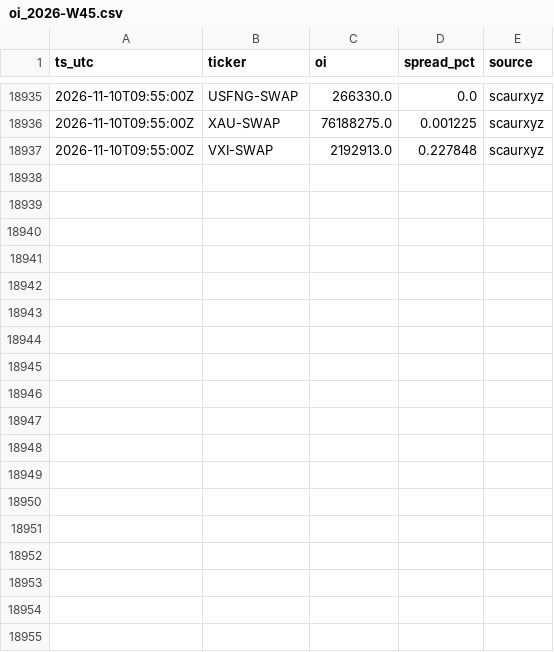
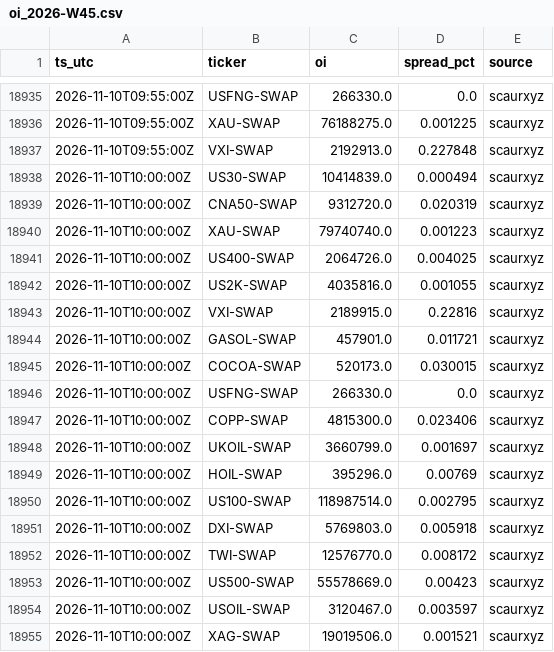
Before and after one commit to Scaur151/oi-data-public, a CSV file: oi_2026-W45.csv, drawn as a sheet; only a part is shown, gaps mark what is left out.

Commit message:
sync 2026-11-10T10:00Z

```diff
--- a/oi_2026-W45.csv
+++ b/oi_2026-W45.csv
@@ -18937 +18937,19 @@ ts_utc,ticker,oi,spread_pct,source
 2026-11-10T09:55:00Z,VXI-SWAP,2192913.0,0.227848,scaurxyz
+2026-11-10T10:00:00Z,US30-SWAP,10414839.0,0.000494,scaurxyz
+2026-11-10T10:00:00Z,CNA50-SWAP,9312720.0,0.020319,scaurxyz
+2026-11-10T10:00:00Z,XAU-SWAP,79740740.0,0.001223,scaurxyz
+2026-11-10T10:00:00Z,US400-SWAP,2064726.0,0.004025,scaurxyz
+2026-11-10T10:00:00Z,US2K-SWAP,4035816.0,0.001055,scaurxyz
+2026-11-10T10:00:00Z,VXI-SWAP,2189915.0,0.22816,scaurxyz
+2026-11-10T10:00:00Z,GASOL-SWAP,457901.0,0.011721,scaurxyz
+2026-11-10T10:00:00Z,COCOA-SWAP,520173.0,0.030015,scaurxyz
+2026-11-10T10:00:00Z,USFNG-SWAP,266330.0,0.0,scaurxyz
+2026-11-10T10:00:00Z,COPP-SWAP,4815300.0,0.023406,scaurxyz
+2026-11-10T10:00:00Z,UKOIL-SWAP,3660799.0,0.001697,scaurxyz
+2026-11-10T10:00:00Z,HOIL-SWAP,395296.0,0.00769,scaurxyz
+2026-11-10T10:00:00Z,US100-SWAP,118987514.0,0.002795,scaurxyz
+2026-11-10T10:00:00Z,DXI-SWAP,5769803.0,0.005918,scaurxyz
+2026-11-10T10:00:00Z,TWI-SWAP,12576770.0,0.008172,scaurxyz
+2026-11-10T10:00:00Z,US500-SWAP,55578669.0,0.00423,scaurxyz
+2026-11-10T10:00:00Z,USOIL-SWAP,3120467.0,0.003597,scaurxyz
+2026-11-10T10:00:00Z,XAG-SWAP,19019506.0,0.001521,scaurxyz
```
